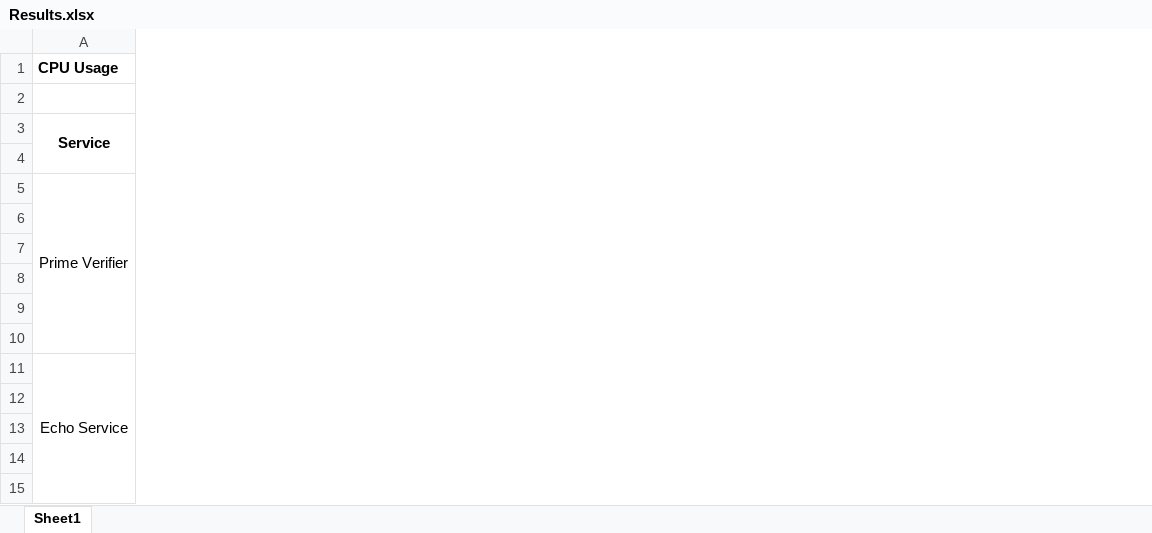
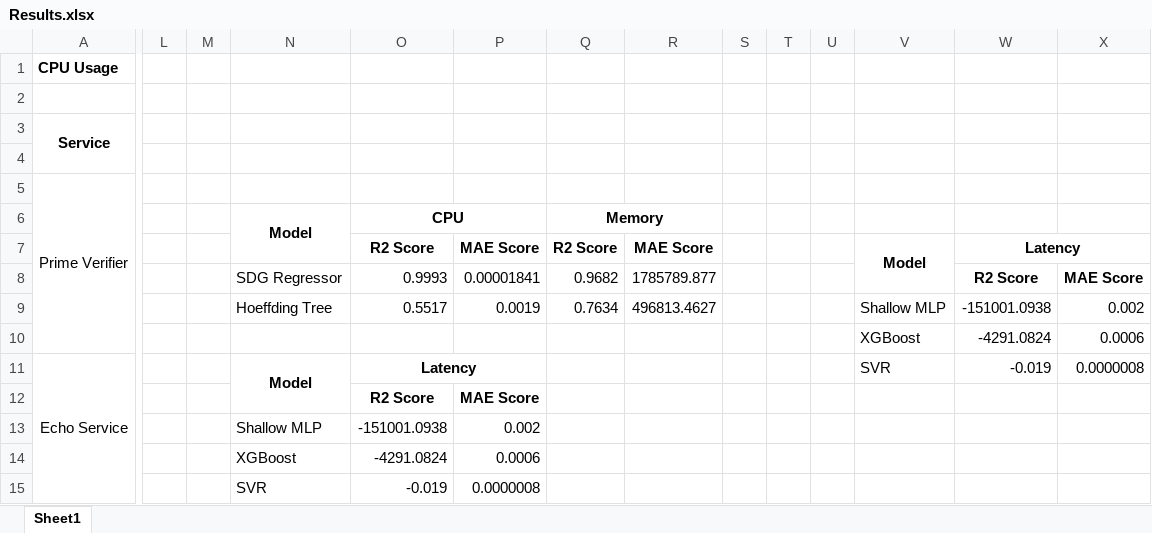
Before and after one commit to cepdnaclk/e19-4yp-AI-Dirven-Latency-Constrained-Resource-Management-In-Kubernetes, an Excel workbook: Models/Results.xlsx, sheet Sheet1, drawn as a sheet; only a part is shown, gaps mark what is left out; values as stored, in another font and other column widths than the file's, no borders; rows hold the shown columns only; the diff covers the shown part only; the diff names each change by its address in the sheet, - before the commit and + after, or states it on an @@ line.

Commit message:
Update datasets

```diff
--- a/Models/Results.xlsx (sheet Sheet1)
+++ b/Models/Results.xlsx (sheet Sheet1)
+column L, empty
+column M, empty
+column N, rows 6-15: Model |  | SDG Regressor | Hoeffding Tree |  | Model |  | Shallow MLP | XGBoost | SVR
+column O, rows 6-15: CPU | R2 Score | 0.9993 | 0.5517 |  | Latency | R2 Score | -151001.0938 | -4291.0824 | -0.019
+column P, rows 7-15: MAE Score | 0.00001841 | 0.0019 |  |  | MAE Score | 0.002 | 0.0006 | 0.0000008
+column Q, rows 6-9: Memory | R2 Score | 0.9682 | 0.7634
+column R, rows 7-9: MAE Score | 1785789.877 | 496813.4627
+column S, empty
+column T, empty
+column U, empty
+column V, rows 7-11: Model |  | Shallow MLP | XGBoost | SVR
+column W, rows 7-11: Latency | R2 Score | -151001.0938 | -4291.0824 | -0.019
+column X, rows 8-11: MAE Score | 0.002 | 0.0006 | 0.0000008
-row 10: (empty)
+row 10:  |  |  |  |  |  |  |  |  |  |  | XGBoost | -4291.0824 | 0.0006
```
Also changed, not shown: 18 added rows elsewhere in this sheet, 4 other files.
